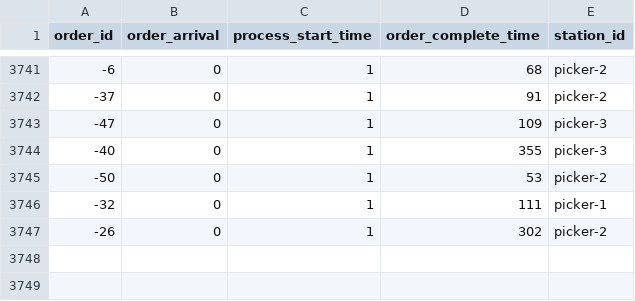
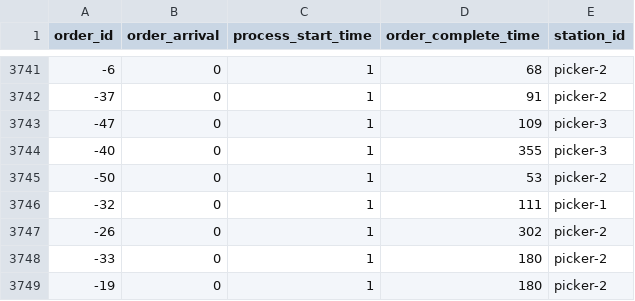
Before and after one commit to salsahmd/rmfs-replenishment, a CSV file: netlogo/output/order-finished.csv, drawn as a sheet; only a part is shown, gaps mark what is left out; the diff names each change by its address in the sheet, - before the commit and + after, or states it on an @@ line.

Commit message:
change order

```diff
--- a/netlogo/output/order-finished.csv
+++ b/netlogo/output/order-finished.csv
+row 3748: -33 | 0 | 1 | 180 | picker-2
+row 3749: -19 | 0 | 1 | 180 | picker-2
```
Also changed, not shown: 4 other files.
